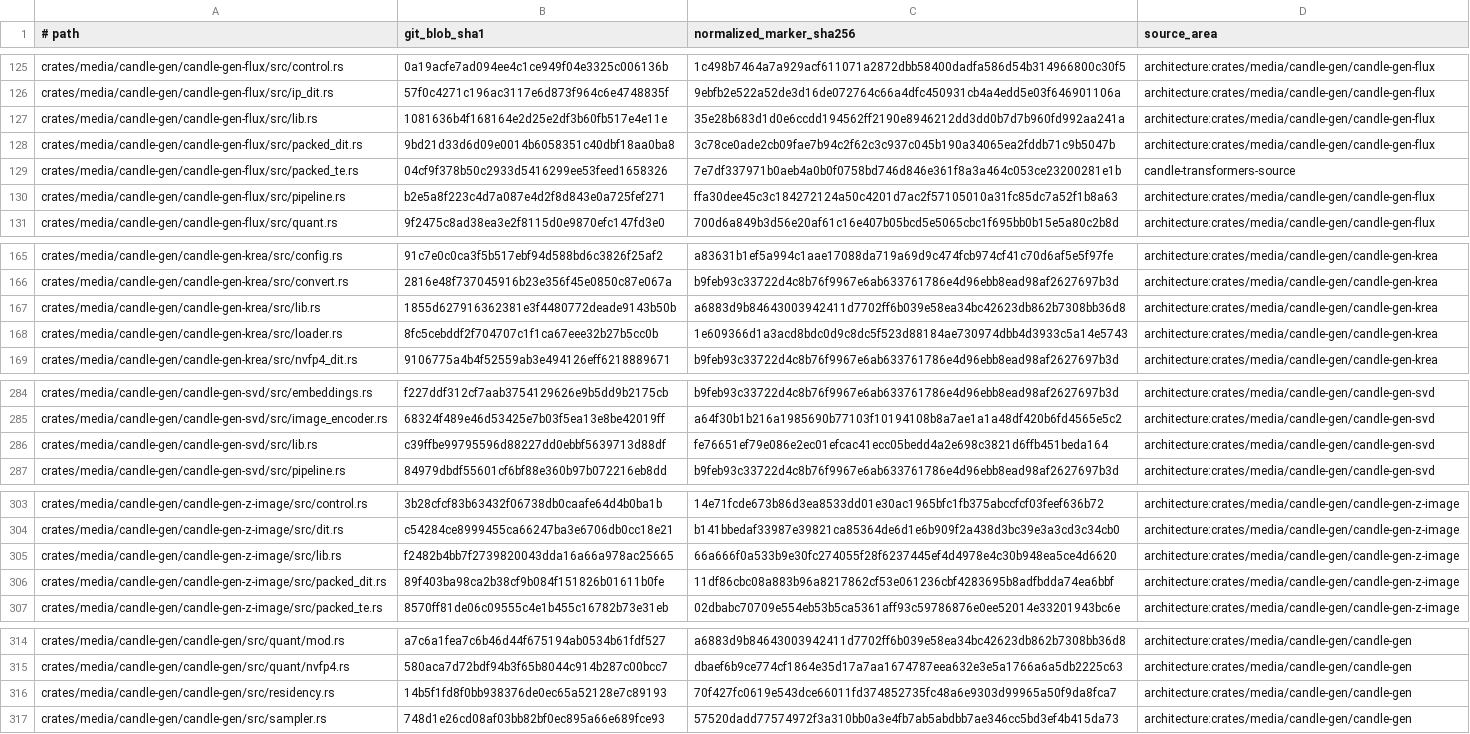
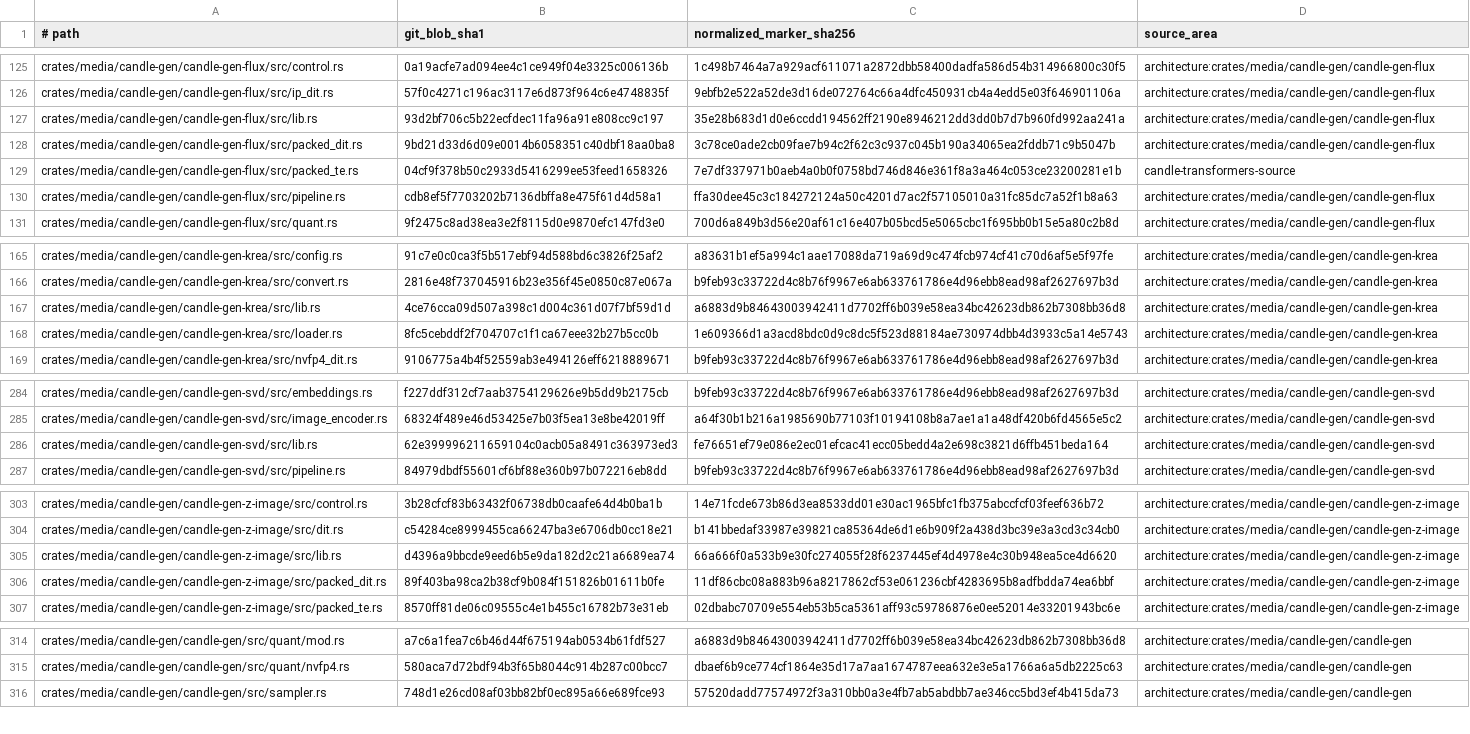
Before and after one commit to SceneWorks/SceneWorks, a TSV file: config/inference-provenance-candidates.tsv, drawn as a sheet; only a part is shown, gaps mark what is left out; the diff covers the shown part only.

Commit message:
Wire request-scoped Candle residency (sc-15811)

```diff
--- a/config/inference-provenance-candidates.tsv
+++ b/config/inference-provenance-candidates.tsv
@@ -126,6 +126,6 @@ crates/media/candle-gen/candle-gen-flux/src/control.rs	0a19acfe7ad094ee4c1ce949f
 crates/media/candle-gen/candle-gen-flux/src/ip_dit.rs	57f0c4271c196ac3117e6d873f964c6e4748835f	9ebfb2e522a52de3d16de072764c66a4dfc450931cb4a4edd5e03f646901106a	architecture:crates/media/candle-gen/candle-gen-flux
-crates/media/candle-gen/candle-gen-flux/src/lib.rs	1081636b4f168164e2d25e2df3b60fb517e4e11e	35e28b683d1d0e6ccdd194562ff2190e8946212dd3dd0b7d7b960fd992aa241a	architecture:crates/media/candle-gen/candle-gen-flux
+crates/media/candle-gen/candle-gen-flux/src/lib.rs	93d2bf706c5b22ecfdec11fa96a91e808cc9c197	35e28b683d1d0e6ccdd194562ff2190e8946212dd3dd0b7d7b960fd992aa241a	architecture:crates/media/candle-gen/candle-gen-flux
 crates/media/candle-gen/candle-gen-flux/src/packed_dit.rs	9bd21d33d6d09e0014b6058351c40dbf18aa0ba8	3c78ce0ade2cb09fae7b94c2f62c3c937c045b190a34065ea2fddb71c9b5047b	architecture:crates/media/candle-gen/candle-gen-flux
 crates/media/candle-gen/candle-gen-flux/src/packed_te.rs	04cf9f378b50c2933d5416299ee53feed1658326	7e7df337971b0aeb4a0b0f0758bd746d846e361f8a3a464c053ce23200281e1b	candle-transformers-source
-crates/media/candle-gen/candle-gen-flux/src/pipeline.rs	b2e5a8f223c4d7a087e4d2f8d843e0a725fef271	ffa30dee45c3c184272124a50c4201d7ac2f57105010a31fc85dc7a52f1b8a63	architecture:crates/media/candle-gen/candle-gen-flux
+crates/media/candle-gen/candle-gen-flux/src/pipeline.rs	cdb8ef5f7703202b7136dbffa8e475f61d4d58a1	ffa30dee45c3c184272124a50c4201d7ac2f57105010a31fc85dc7a52f1b8a63	architecture:crates/media/candle-gen/candle-gen-flux
 crates/media/candle-gen/candle-gen-flux/src/quant.rs	9f2475c8ad38ea3e2f8115d0e9870efc147fd3e0	700d6a849b3d56e20af61c16e407b05bcd5e5065cbc1f695bb0b15e5a80c2b8d	architecture:crates/media/candle-gen/candle-gen-flux
@@ -166,3 +166,3 @@ crates/media/candle-gen/candle-gen-krea/src/config.rs	91c7e0c0ca3f5b517ebf94d588
 crates/media/candle-gen/candle-gen-krea/src/convert.rs	2816e48f737045916b23e356f45e0850c87e067a	b9feb93c33722d4c8b76f9967e6ab633761786e4d96ebb8ead98af2627697b3d	architecture:crates/media/candle-gen/candle-gen-krea
-crates/media/candle-gen/candle-gen-krea/src/lib.rs	1855d627916362381e3f4480772deade9143b50b	a6883d9b84643003942411d7702ff6b039e58ea34bc42623db862b7308bb36d8	architecture:crates/media/candle-gen/candle-gen-krea
+crates/media/candle-gen/candle-gen-krea/src/lib.rs	4ce76cca09d507a398c1d004c361d07f7bf59d1d	a6883d9b84643003942411d7702ff6b039e58ea34bc42623db862b7308bb36d8	architecture:crates/media/candle-gen/candle-gen-krea
 crates/media/candle-gen/candle-gen-krea/src/loader.rs	8fc5cebddf2f704707c1f1ca67eee32b27b5cc0b	1e609366d1a3acd8bdc0d9c8dc5f523d88184ae730974dbb4d3933c5a14e5743	architecture:crates/media/candle-gen/candle-gen-krea
@@ -285,3 +285,3 @@ crates/media/candle-gen/candle-gen-svd/src/embeddings.rs	f227ddf312cf7aab3754129
 crates/media/candle-gen/candle-gen-svd/src/image_encoder.rs	68324f489e46d53425e7b03f5ea13e8be42019ff	a64f30b1b216a1985690b77103f10194108b8a7ae1a1a48df420b6fd4565e5c2	architecture:crates/media/candle-gen/candle-gen-svd
-crates/media/candle-gen/candle-gen-svd/src/lib.rs	c39ffbe99795596d88227dd0ebbf5639713d88df	fe76651ef79e086e2ec01efcac41ecc05bedd4a2e698c3821d6ffb451beda164	architecture:crates/media/candle-gen/candle-gen-svd
+crates/media/candle-gen/candle-gen-svd/src/lib.rs	62e399996211659104c0acb05a8491c363973ed3	fe76651ef79e086e2ec01efcac41ecc05bedd4a2e698c3821d6ffb451beda164	architecture:crates/media/candle-gen/candle-gen-svd
 crates/media/candle-gen/candle-gen-svd/src/pipeline.rs	84979dbdf55601cf6bf88e360b97b072216eb8dd	b9feb93c33722d4c8b76f9967e6ab633761786e4d96ebb8ead98af2627697b3d	architecture:crates/media/candle-gen/candle-gen-svd
@@ -304,3 +304,3 @@ crates/media/candle-gen/candle-gen-z-image/src/control.rs	3b28cfcf83b63432f06738
 crates/media/candle-gen/candle-gen-z-image/src/dit.rs	c54284ce8999455ca66247ba3e6706db0cc18e21	b141bbedaf33987e39821ca85364de6d1e6b909f2a438d3bc39e3a3cd3c34cb0	architecture:crates/media/candle-gen/candle-gen-z-image
-crates/media/candle-gen/candle-gen-z-image/src/lib.rs	f2482b4bb7f2739820043dda16a66a978ac25665	66a666f0a533b9e30fc274055f28f6237445ef4d4978e4c30b948ea5ce4d6620	architecture:crates/media/candle-gen/candle-gen-z-image
+crates/media/candle-gen/candle-gen-z-image/src/lib.rs	d4396a9bbcde9eed6b5e9da182d2c21a6689ea74	66a666f0a533b9e30fc274055f28f6237445ef4d4978e4c30b948ea5ce4d6620	architecture:crates/media/candle-gen/candle-gen-z-image
 crates/media/candle-gen/candle-gen-z-image/src/packed_dit.rs	89f403ba98ca2b38cf9b084f151826b01611b0fe	11df86cbc08a883b96a8217862cf53e061236cbf4283695b8adfbdda74ea6bbf	architecture:crates/media/candle-gen/candle-gen-z-image
@@ -315,3 +315,2 @@ crates/media/candle-gen/candle-gen/src/quant/mod.rs	a7c6a1fea7c6b46d44f675194ab0
 crates/media/candle-gen/candle-gen/src/quant/nvfp4.rs	580aca7d72bdf94b3f65b8044c914b287c00bcc7	dbaef6b9ce774cf1864e35d17a7aa1674787eea632e3e5a1766a6a5db2225c63	architecture:crates/media/candle-gen/candle-gen
-crates/media/candle-gen/candle-gen/src/residency.rs	14b5f1fd8f0bb938376de0ec65a52128e7c89193	70f427fc0619e543dce66011fd374852735fc48a6e9303d99965a50f9da8fca7	architecture:crates/media/candle-gen/candle-gen
 crates/media/candle-gen/candle-gen/src/sampler.rs	748d1e26cd08af03bb82bf0ec895a66e689fce93	57520dadd77574972f3a310bb0a3e4fb7ab5abdbb7ae346cc5bd3ef4b415da73	architecture:crates/media/candle-gen/candle-gen
```
Also changed, not shown: 2 edited cells elsewhere in this file, 18 other files.
